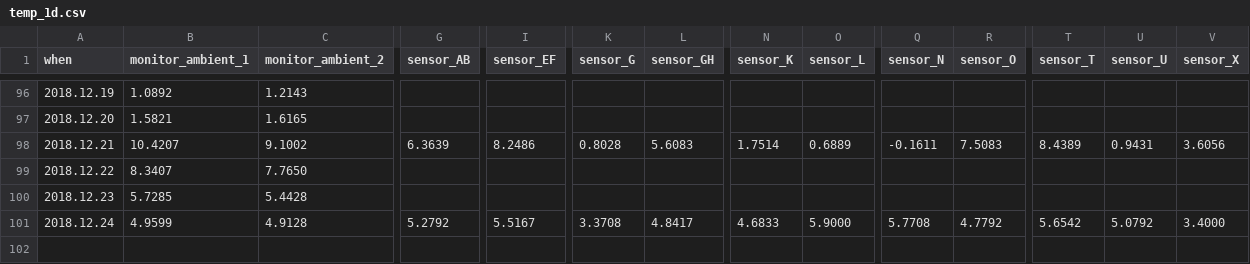
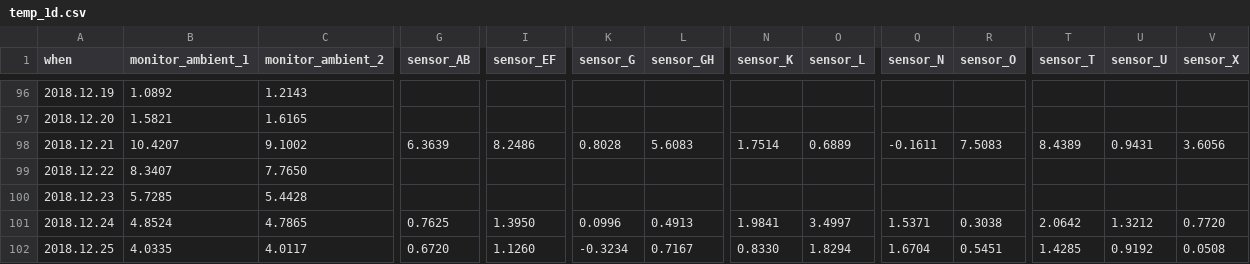
Before and after one commit to pgcrumley/MoundController, a CSV file: Data/temp_1d.csv, drawn as a sheet; only a part is shown, gaps mark what is left out; rows hold the shown columns only; the diff covers the shown part only; the diff names each change by its address in the sheet, - before the commit and + after, or states it on an @@ line.

```diff
--- a/Data/temp_1d.csv
+++ b/Data/temp_1d.csv
-B101 (monitor_ambient_1): 4.9599
+B101 (monitor_ambient_1): 4.8524
-C101 (monitor_ambient_2): 4.9128
+C101 (monitor_ambient_2): 4.7865
-G101 (sensor_AB): 5.2792
+G101 (sensor_AB): 0.7625
-I101 (sensor_EF): 5.5167
+I101 (sensor_EF): 1.3950
-K101 (sensor_G): 3.3708
+K101 (sensor_G): 0.0996
-L101 (sensor_GH): 4.8417
+L101 (sensor_GH): 0.4913
-N101 (sensor_K): 4.6833
+N101 (sensor_K): 1.9841
-O101 (sensor_L): 5.9000
+O101 (sensor_L): 3.4997
-Q101 (sensor_N): 5.7708
+Q101 (sensor_N): 1.5371
-R101 (sensor_O): 4.7792
+R101 (sensor_O): 0.3038
-T101 (sensor_T): 5.6542
+T101 (sensor_T): 2.0642
-U101 (sensor_U): 5.0792
+U101 (sensor_U): 1.3212
-V101 (sensor_X): 3.4000
+V101 (sensor_X): 0.7720
+row 102: 2018.12.25 | 4.0335 | 4.0117 | 0.6720 | 1.1260 | -0.3234 | 0.7167 | 0.8330 | 1.8294 | 1.6704 | 0.5451 | 1.4285 | 0.9192 | 0.0508
```
Also changed, not shown: 1 edited cell elsewhere in this file, Data/temp_1h.csv, 1 other file.
